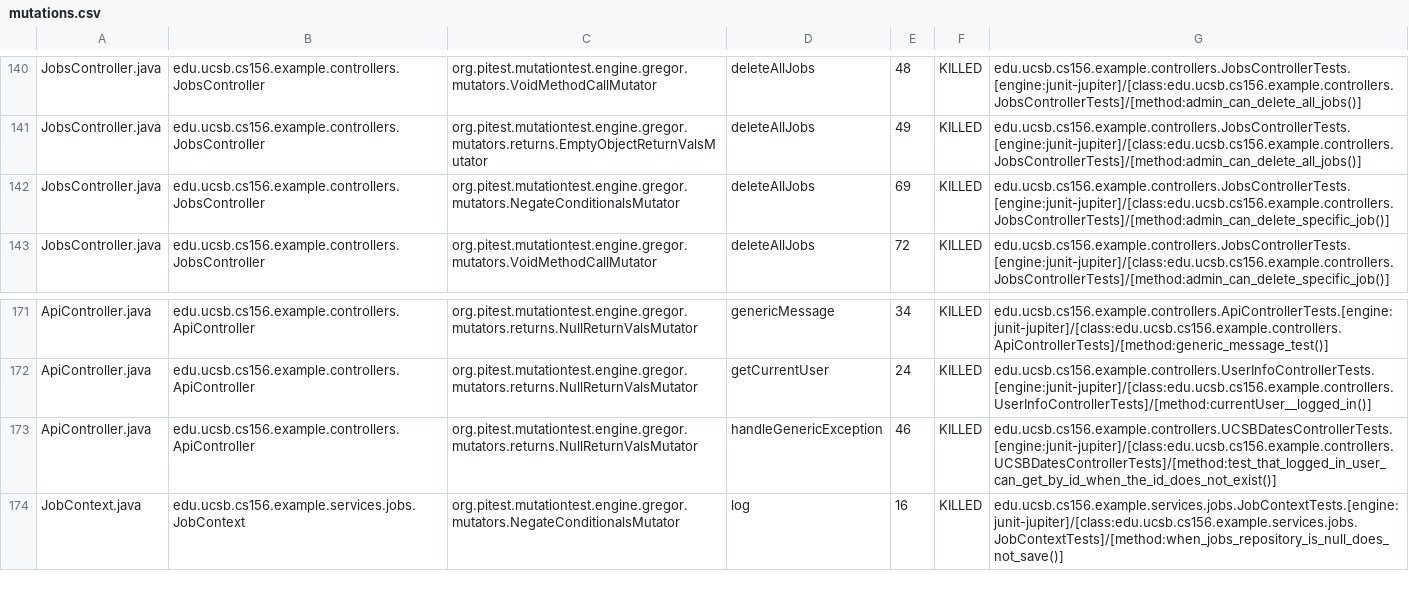
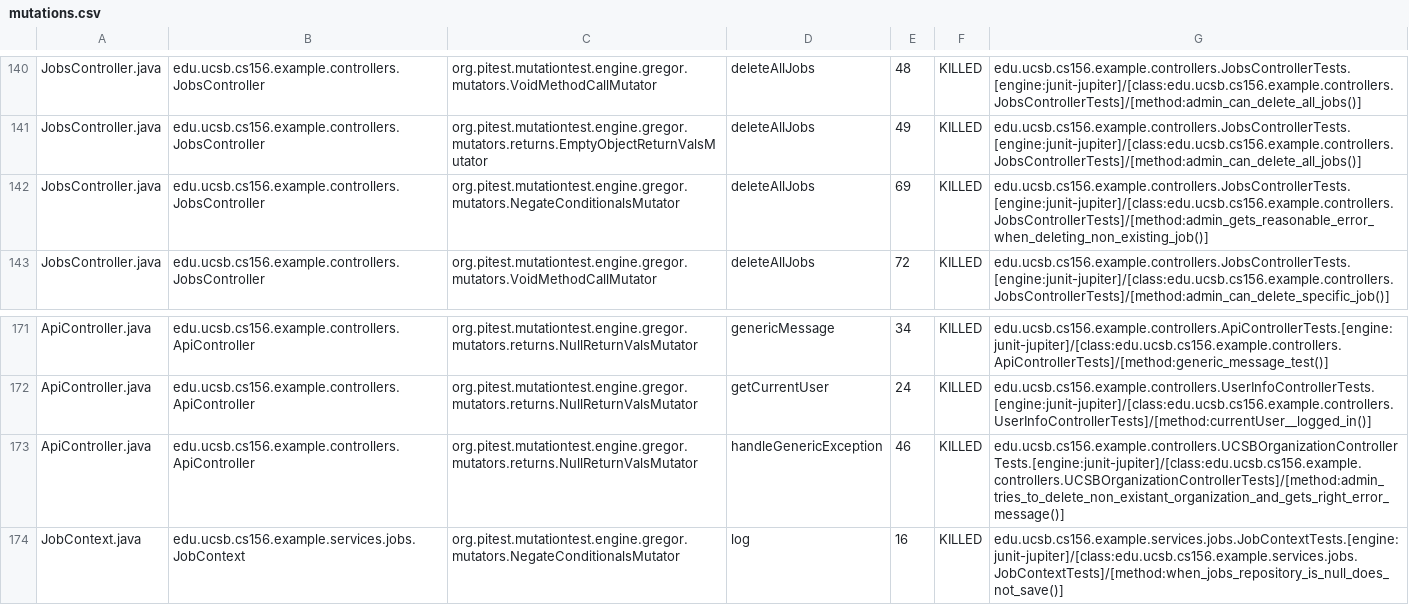
Before and after one commit to ucsb-cs156-f25/team01-f25-07, a CSV file: prs/73/pitest/mutations.csv, drawn as a sheet; only a part is shown, gaps mark what is left out.

Commit message:
Deploying to gh-pages from @ ucsb-cs156-f25/team01-f25-07@b17988eeed41c3e8b678aec6f80b177c39e501ff 🚀

```diff
--- a/prs/73/pitest/mutations.csv
+++ b/prs/73/pitest/mutations.csv
@@ -141,3 +141,3 @@ JobsController.java,edu.ucsb.cs156.example.controllers.JobsController,org.pitest
 JobsController.java,edu.ucsb.cs156.example.controllers.JobsController,org.pitest.mutationtest.engine.gregor.mutators.returns.EmptyObjectReturnValsMutator,deleteAllJobs,49,KILLED,edu.ucsb.cs156.example.controllers.JobsControllerTests.[engine:junit-jupiter]/[class:edu.ucsb.cs156.example.controllers.JobsControllerTests]/[method:admin_can_delete_all_jobs()]
-JobsController.java,edu.ucsb.cs156.example.controllers.JobsController,org.pitest.mutationtest.engine.gregor.mutators.NegateConditionalsMutator,deleteAllJobs,69,KILLED,edu.ucsb.cs156.example.controllers.JobsControllerTests.[engine:junit-jupiter]/[class:edu.ucsb.cs156.example.controllers.JobsControllerTests]/[method:admin_can_delete_specific_job()]
+JobsController.java,edu.ucsb.cs156.example.controllers.JobsController,org.pitest.mutationtest.engine.gregor.mutators.NegateConditionalsMutator,deleteAllJobs,69,KILLED,edu.ucsb.cs156.example.controllers.JobsControllerTests.[engine:junit-jupiter]/[class:edu.ucsb.cs156.example.controllers.JobsControllerTests]/[method:admin_gets_reasonable_error_when_deleting_non_existing_job()]
 JobsController.java,edu.ucsb.cs156.example.controllers.JobsController,org.pitest.mutationtest.engine.gregor.mutators.VoidMethodCallMutator,deleteAllJobs,72,KILLED,edu.ucsb.cs156.example.controllers.JobsControllerTests.[engine:junit-jupiter]/[class:edu.ucsb.cs156.example.controllers.JobsControllerTests]/[method:admin_can_delete_specific_job()]
@@ -172,3 +172,3 @@ ApiController.java,edu.ucsb.cs156.example.controllers.ApiController,org.pitest.m
 ApiController.java,edu.ucsb.cs156.example.controllers.ApiController,org.pitest.mutationtest.engine.gregor.mutators.returns.NullReturnValsMutator,getCurrentUser,24,KILLED,edu.ucsb.cs156.example.controllers.UserInfoControllerTests.[engine:junit-jupiter]/[class:edu.ucsb.cs156.example.controllers.UserInfoControllerTests]/[method:currentUser__logged_in()]
-ApiController.java,edu.ucsb.cs156.example.controllers.ApiController,org.pitest.mutationtest.engine.gregor.mutators.returns.NullReturnValsMutator,handleGenericException,46,KILLED,edu.ucsb.cs156.example.controllers.UCSBDatesControllerTests.[engine:junit-jupiter]/[class:edu.ucsb.cs156.example.controllers.UCSBDatesControllerTests]/[method:test_that_logged_in_user_can_get_by_id_when_the_id_does_not_exist()]
+ApiController.java,edu.ucsb.cs156.example.controllers.ApiController,org.pitest.mutationtest.engine.gregor.mutators.returns.NullReturnValsMutator,handleGenericException,46,KILLED,edu.ucsb.cs156.example.controllers.UCSBOrganizationControllerTests.[engine:junit-jupiter]/[class:edu.ucsb.cs156.example.controllers.UCSBOrganizationControllerTests]/[method:admin_tries_to_delete_non_existant_organization_and_gets_right_error_message()]
 JobContext.java,edu.ucsb.cs156.example.services.jobs.JobContext,org.pitest.mutationtest.engine.gregor.mutators.NegateConditionalsMutator,log,16,KILLED,edu.ucsb.cs156.example.services.jobs.JobContextTests.[engine:junit-jupiter]/[class:edu.ucsb.cs156.example.services.jobs.JobContextTests]/[method:when_jobs_repository_is_null_does_not_save()]
```
Also changed, not shown: 21 other files.
